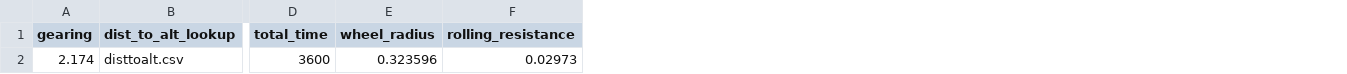
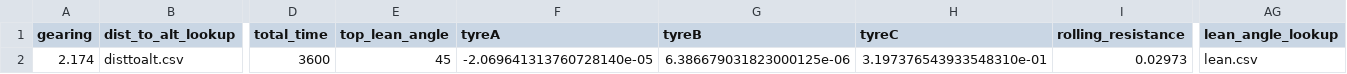
Before and after one commit to polbrod/Simba, a CSV file: Deployment Package/test_in/Project Template/IOM_check.csv, drawn as a sheet; only a part is shown, gaps mark what is left out; removed rows and columns are numbered as before the commit, all else as after; the diff names each change by its address in the sheet, - before the commit and + after, or states it on an @@ line.

```diff
--- a/Deployment Package/test_in/Project Template/IOM_check.csv
+++ b/Deployment Package/test_in/Project Template/IOM_check.csv
-column E (wheel_radius), row 2: 0.323596
+column E (top_lean_angle), row 2: 45
+column F (tyreA), row 2: -2.069641313760728140e-05
+column G (tyreB), row 2: 6.386679031823000125e-06
+column H (tyreC), row 2: 3.197376543933548310e-01
+column AG (lean_angle_lookup), row 2: lean.csv
```
Also changed, not shown: Deployment Package/test_in/Project Template/TestTemplate.csv, 45 other files.
